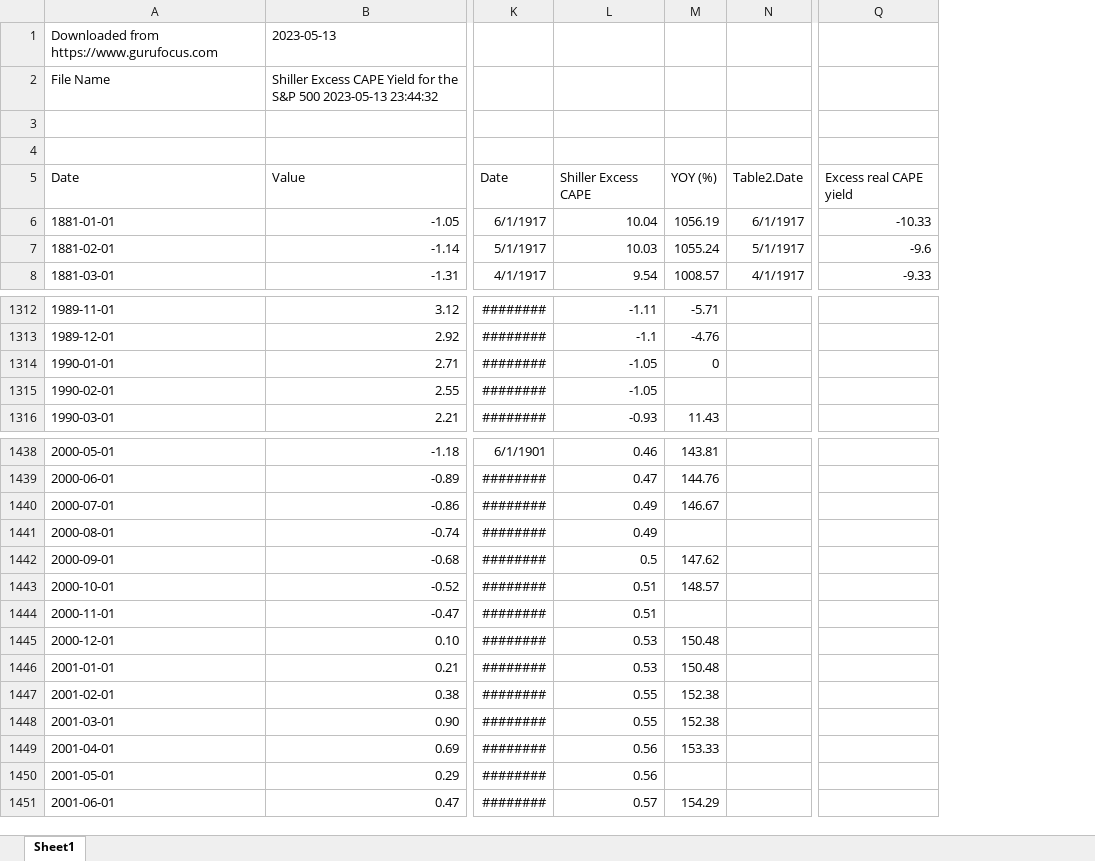
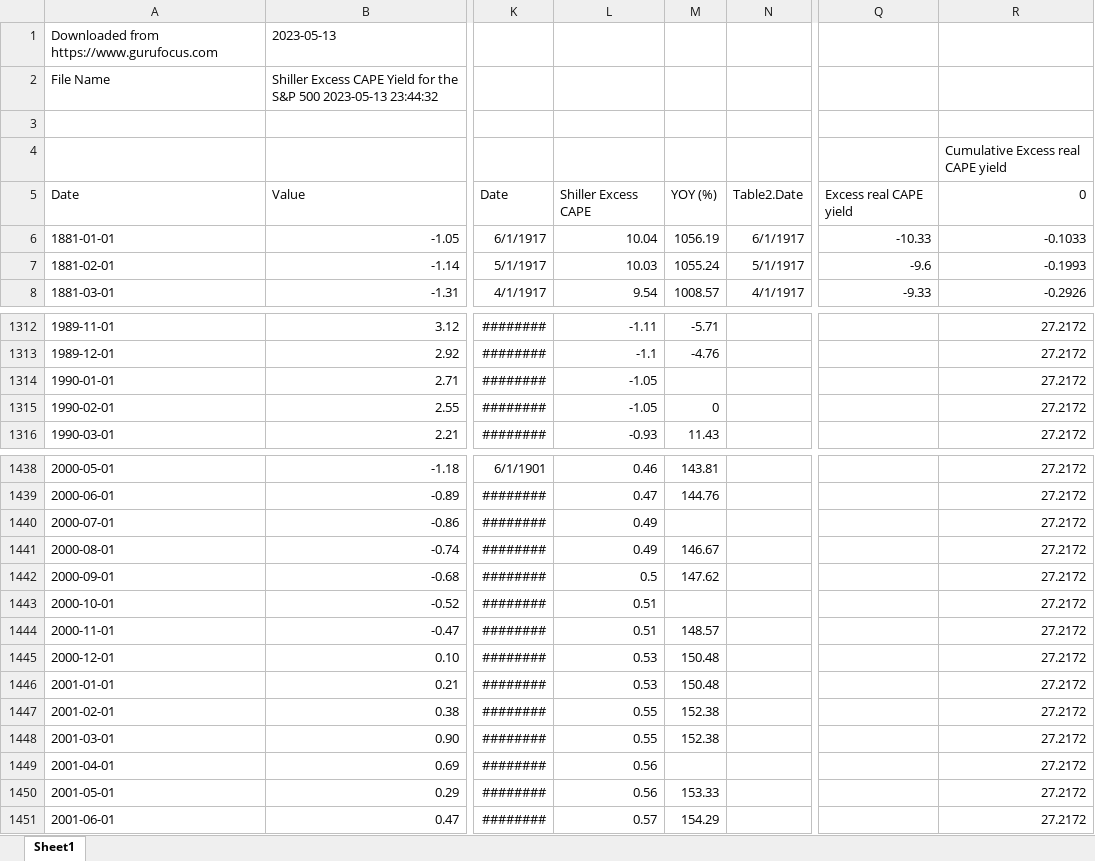
Before and after one commit to dimonoid/real_shiller_cape_index, an Excel workbook: Real Shiller Excess CAPE Yield for the S&P 500 2023-05-13 23 44 32.xlsx, sheet Sheet1, drawn as a sheet; only a part is shown, gaps mark what is left out; values as stored, in another font and other column widths than the file's, no borders; charts and pictures and table styles not drawn; the diff covers the shown part only; the diff names each change by its address in the sheet, - before the commit and + after, or states it on an @@ line.

Commit message:
Cumulative column + more descriptions

```diff
--- a/Real Shiller Excess CAPE Yield for the S&P 500 2023-05-13 23 44 32.xlsx (sheet Sheet1)
+++ b/Real Shiller Excess CAPE Yield for the S&P 500 2023-05-13 23 44 32.xlsx (sheet Sheet1)
+column R, rows 4-8: Cumulative Excess real CAPE yield | 0 | -0.1033 | -0.1993 | -0.2926; rows 1312-1316: all 27.2172; rows 1438-1451: all 27.2172
-M1314: 0
+M1314: (empty)
-M1315: (empty)
+M1315: 0
-M1440: 146.67
+M1440: (empty)
-M1441: (empty)
+M1441: 146.67
-M1443: 148.57
+M1443: (empty)
-M1444: (empty)
+M1444: 148.57
-M1449: 153.33
+M1449: (empty)
-M1450: (empty)
+M1450: 153.33
```
Also changed, not shown: 4 edited cells elsewhere in this sheet, charts or pictures, 5 other files.
